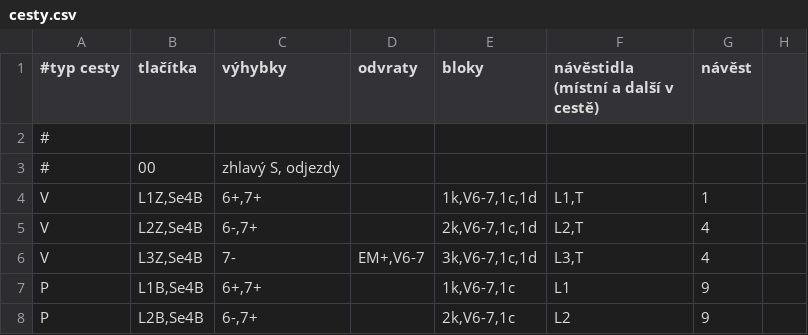
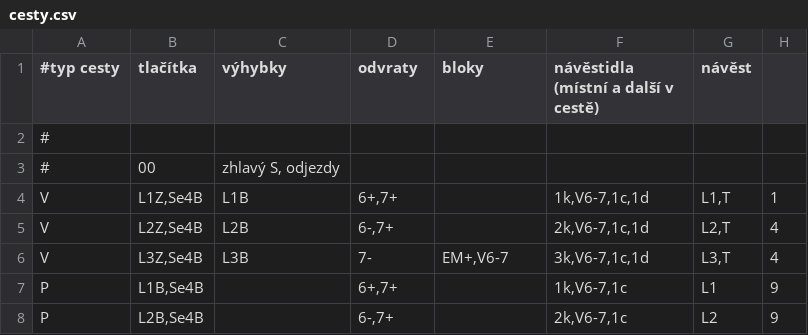
Before and after one commit to petrilakm/rzz71, a CSV file: config/hajnáčka/cesty.csv, drawn as a sheet; only a part is shown; the diff covers the shown part only.

Commit message:
indikace VA tlačítky v cestě
- lepší vybavování cesty
- správné počítaný konec vlaku

```diff
--- a/config/hajnáčka/cesty.csv
+++ b/config/hajnáčka/cesty.csv
@@ -3,6 +3,6 @@
 #;00 ;zhlavý S, odjezdy;;;;;
-V;L1Z,Se4B;6+,7+;;1k,V6-7,1c,1d;L1,T;1
-V;L2Z,Se4B;6-,7+;;2k,V6-7,1c,1d;L2,T;4
-V;L3Z,Se4B;7-;EM+,V6-7;3k,V6-7,1c,1d;L3,T;4
-P;L1B,Se4B;6+,7+;;1k,V6-7,1c;L1;9
-P;L2B,Se4B;6-,7+;;2k,V6-7,1c;L2;9
+V;L1Z,Se4B;L1B;6+,7+;;1k,V6-7,1c,1d;L1,T;1
+V;L2Z,Se4B;L2B;6-,7+;;2k,V6-7,1c,1d;L2,T;4
+V;L3Z,Se4B;L3B;7-;EM+,V6-7;3k,V6-7,1c,1d;L3,T;4
+P;L1B,Se4B;;6+,7+;;1k,V6-7,1c;L1;9
+P;L2B,Se4B;;6-,7+;;2k,V6-7,1c;L2;9
```
Also changed, not shown: 150 edited cells elsewhere in this file, config/hajnáčka/gui.csv, 8 other files.
